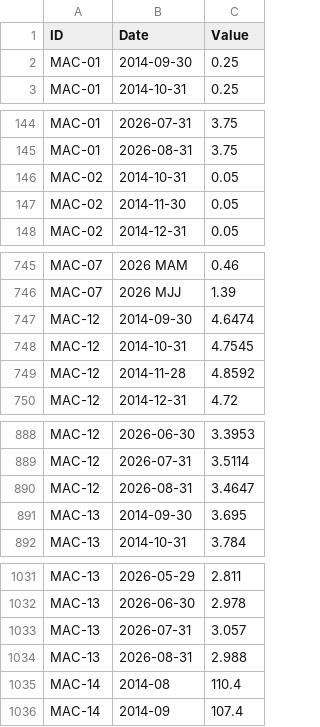
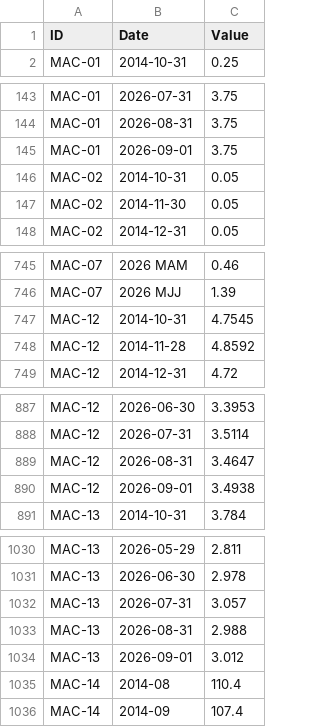
Before and after one commit to benbaichmankass/sustainable-finance-venture, a CSV file: data/macro-history.csv, drawn as a sheet; only a part is shown, gaps mark what is left out; the diff covers the shown part only.

```diff
--- a/data/macro-history.csv
+++ b/data/macro-history.csv
@@ -1,3 +1,2 @@
 "ID","Date","Value"
-"MAC-01","2014-09-30","0.25"
 "MAC-01","2014-10-31","0.25"
@@ -145,2 +144,3 @@
 "MAC-01","2026-08-31","3.75"
+"MAC-01","2026-09-01","3.75"
 "MAC-02","2014-10-31","0.05"
@@ -746,3 +746,2 @@
 "MAC-07","2026 MJJ","1.39"
-"MAC-12","2014-09-30","4.6474"
 "MAC-12","2014-10-31","4.7545"
@@ -890,3 +889,3 @@
 "MAC-12","2026-08-31","3.4647"
-"MAC-13","2014-09-30","3.695"
+"MAC-12","2026-09-01","3.4938"
 "MAC-13","2014-10-31","3.784"
@@ -1034,2 +1033,3 @@
 "MAC-13","2026-08-31","2.988"
+"MAC-13","2026-09-01","3.012"
 "MAC-14","2014-08","110.4"
```
Also changed, not shown: 6 edited cells elsewhere in this file, data/macro-snapshot.csv.
